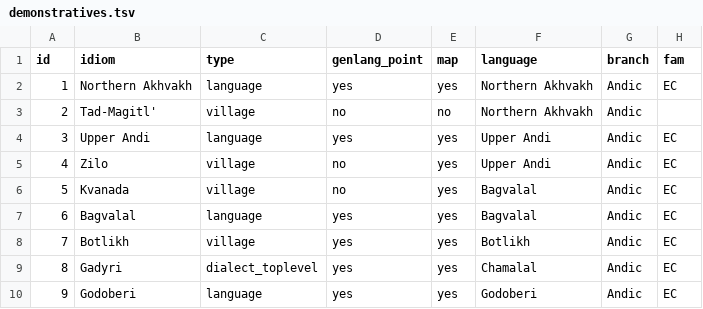
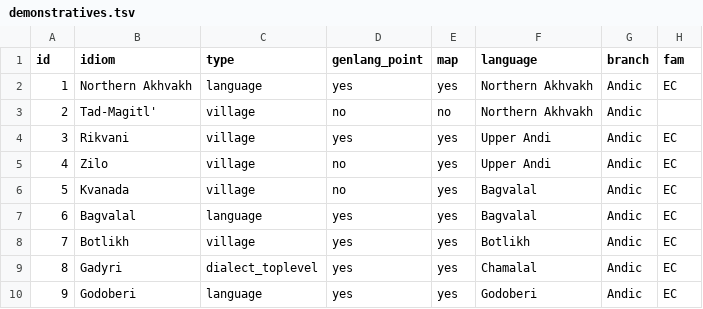
Before and after one commit to LingConLab/TALD, a TSV file: data/orig_table/demonstratives.tsv, drawn as a sheet; only a part is shown; the diff names each change by its address in the sheet, - before the commit and + after, or states it on an @@ line.

```diff
--- a/data/orig_table/demonstratives.tsv
+++ b/data/orig_table/demonstratives.tsv
-B4 (idiom): Upper Andi
+B4 (idiom): Rikvani
-C4 (type): language
+C4 (type): village
```
Also changed, not shown: data/orig_table/days_after_today.tsv, data/orig_table/days_before_today.tsv.
